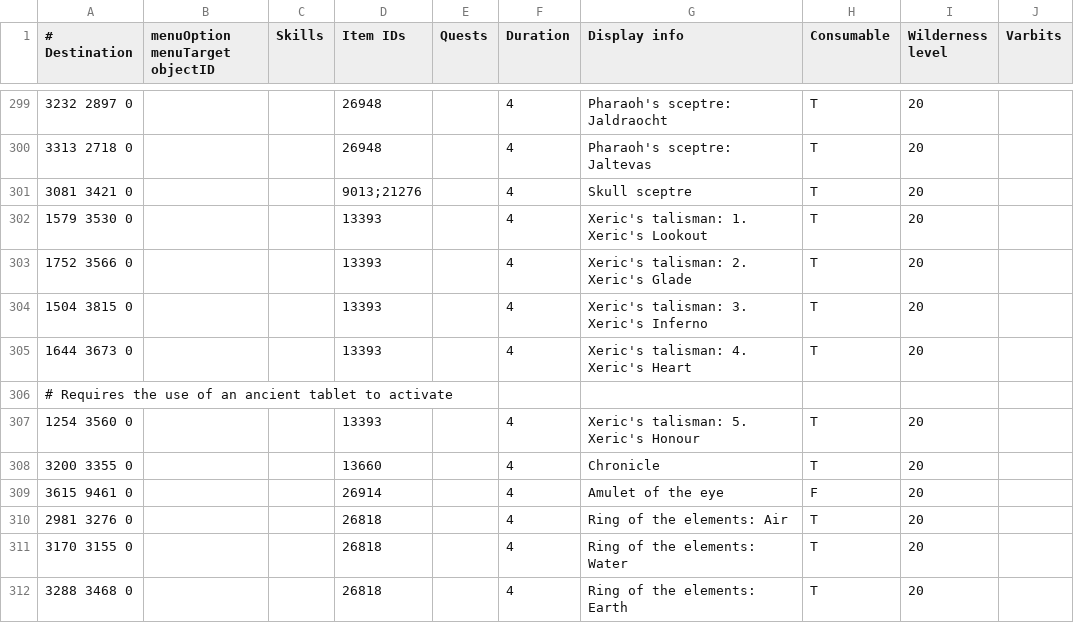
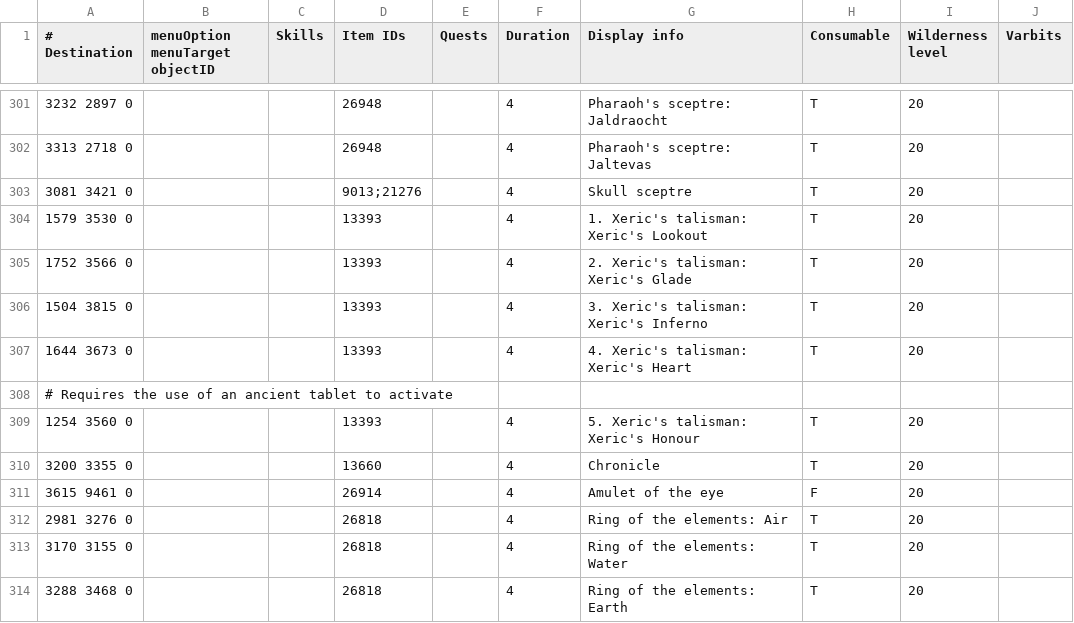
Before and after one commit to NewGenEng/Microbot, a TSV file: runelite-client/src/main/resources/net/runelite/client/plugins/microbot/shortestpath/teleportation_items.tsv, drawn as a sheet; only a part is shown, gaps mark what is left out; the diff covers the shown part only.

Commit message:
fixed quest cape & achievement diary cape & xerics talisman

```diff
--- a/runelite-client/src/main/resources/net/runelite/client/plugins/microbot/shortestpath/teleportation_items.tsv
+++ b/runelite-client/src/main/resources/net/runelite/client/plugins/microbot/shortestpath/teleportation_items.tsv
@@ -301,8 +303,8 @@
 3081 3421 0			9013;21276		4	Skull sceptre	T	20	
-1579 3530 0			13393		4	Xeric's talisman: 1. Xeric's Lookout	T	20	
-1752 3566 0			13393		4	Xeric's talisman: 2. Xeric's Glade	T	20	
-1504 3815 0			13393		4	Xeric's talisman: 3. Xeric's Inferno	T	20	
-1644 3673 0			13393		4	Xeric's talisman: 4. Xeric's Heart	T	20	
+1579 3530 0			13393		4	1. Xeric's talisman: Xeric's Lookout	T	20
+1752 3566 0			13393		4	2. Xeric's talisman: Xeric's Glade	T	20
+1504 3815 0			13393		4	3. Xeric's talisman: Xeric's Inferno	T	20
+1644 3673 0			13393		4	4. Xeric's talisman: Xeric's Heart	T	20
 # Requires the use of an ancient tablet to activate									
-1254 3560 0			13393		4	Xeric's talisman: 5. Xeric's Honour	T	20	
+1254 3560 0			13393		4	5. Xeric's talisman: Xeric's Honour	T	20
 3200 3355 0			13660		4	Chronicle	T	20	
```
Also changed, not shown: 2 added rows and 23 edited cells elsewhere in this file.
